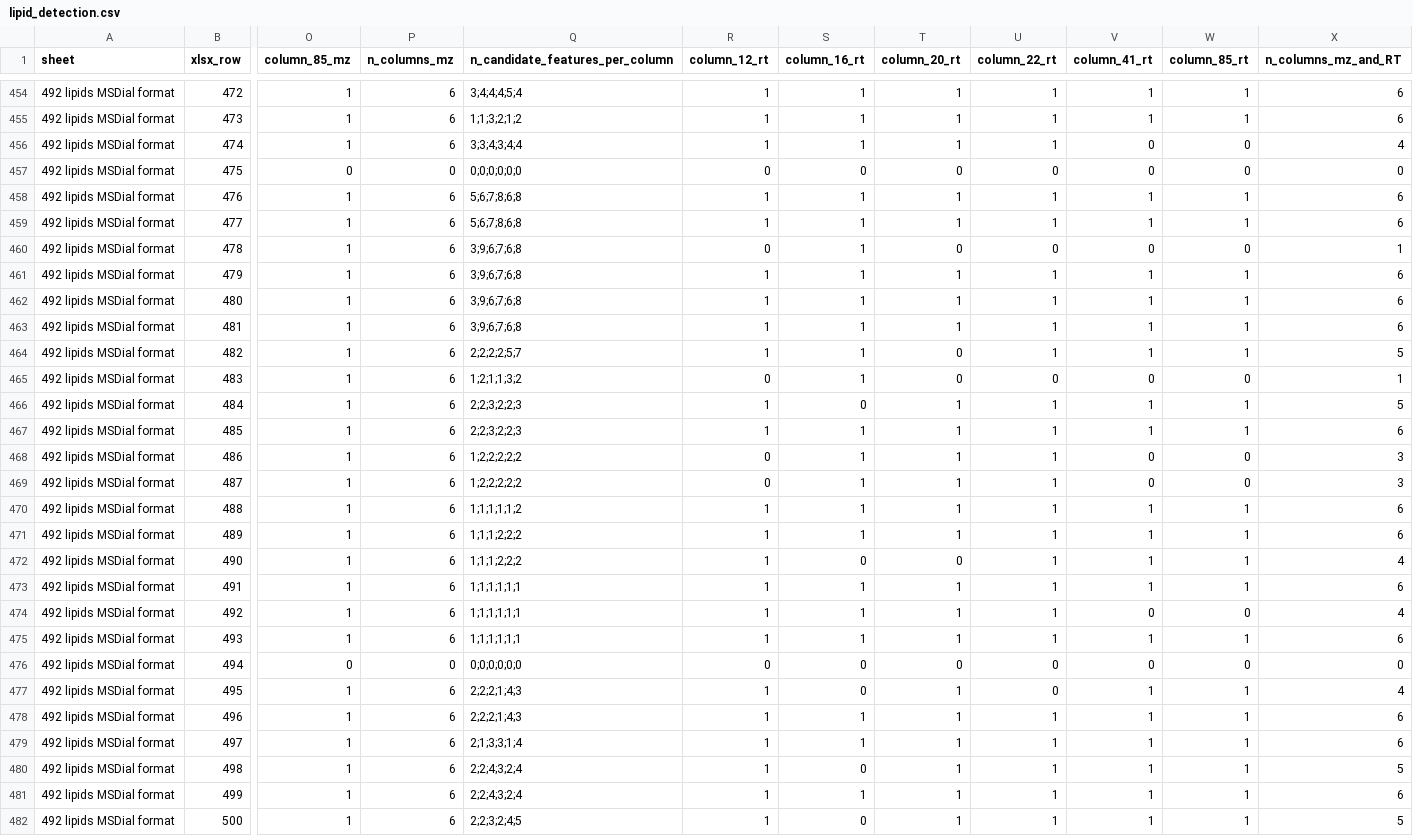
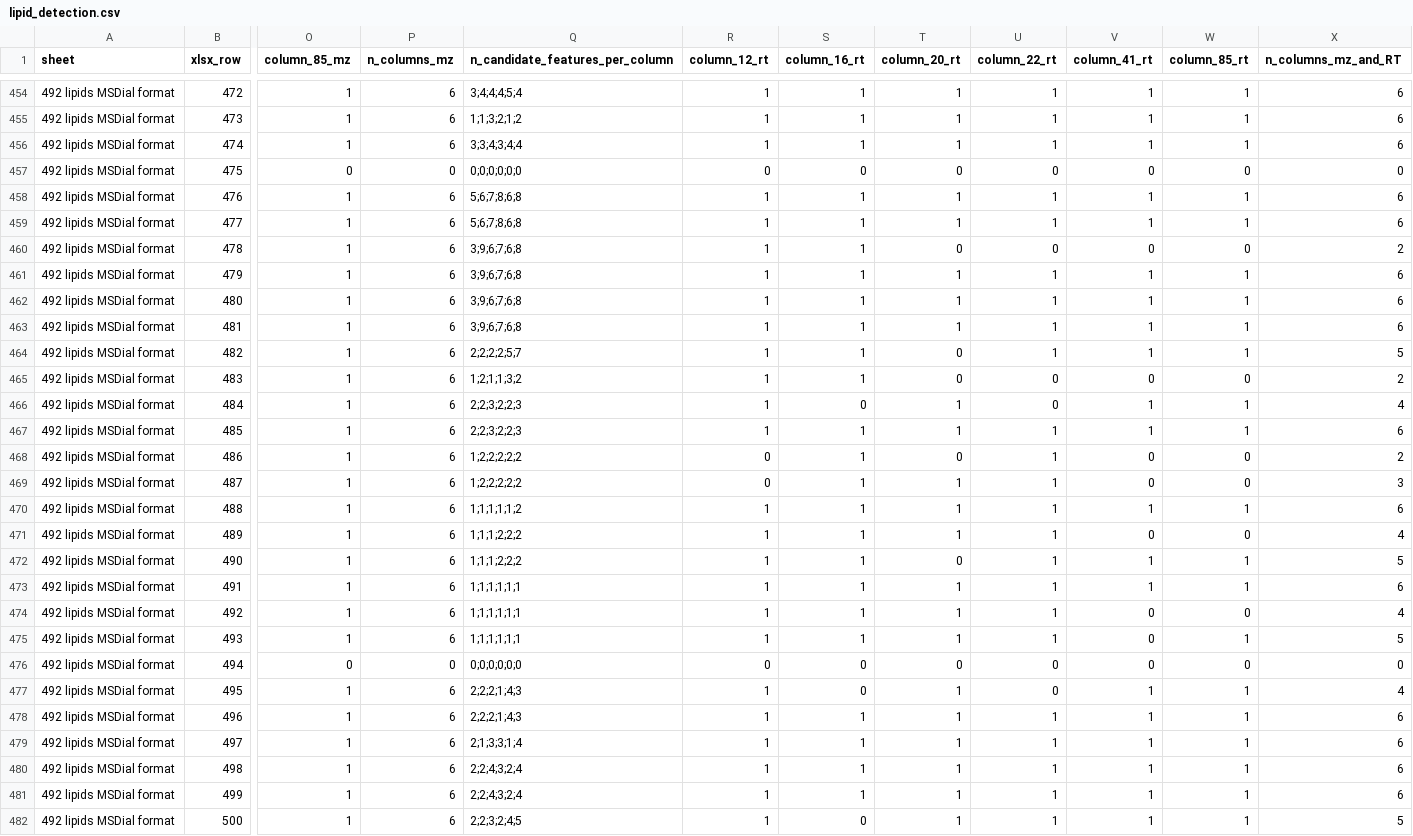
Before and after one commit to Bowen999/rt-anchor, a CSV file: examples/6_columns/compare/lipid_detection.csv, drawn as a sheet; only a part is shown, gaps mark what is left out; the diff covers the shown part only; the diff names each change by its address in the sheet, - before the commit and + after, or states it on an @@ line.

```diff
--- a/examples/6_columns/compare/lipid_detection.csv
+++ b/examples/6_columns/compare/lipid_detection.csv
-V456 (column_41_rt): 0
+V456 (column_41_rt): 1
-W456 (column_85_rt): 0
+W456 (column_85_rt): 1
-X456 (n_columns_mz_and_RT): 4
+X456 (n_columns_mz_and_RT): 6
-R460 (column_12_rt): 0
+R460 (column_12_rt): 1
-X460 (n_columns_mz_and_RT): 1
+X460 (n_columns_mz_and_RT): 2
-R465 (column_12_rt): 0
+R465 (column_12_rt): 1
-X465 (n_columns_mz_and_RT): 1
+X465 (n_columns_mz_and_RT): 2
-U466 (column_22_rt): 1
+U466 (column_22_rt): 0
-X466 (n_columns_mz_and_RT): 5
+X466 (n_columns_mz_and_RT): 4
-T468 (column_20_rt): 1
+T468 (column_20_rt): 0
-X468 (n_columns_mz_and_RT): 3
+X468 (n_columns_mz_and_RT): 2
-V471 (column_41_rt): 1
+V471 (column_41_rt): 0
-W471 (column_85_rt): 1
+W471 (column_85_rt): 0
-X471 (n_columns_mz_and_RT): 6
+X471 (n_columns_mz_and_RT): 4
-S472 (column_16_rt): 0
+S472 (column_16_rt): 1
-X472 (n_columns_mz_and_RT): 4
+X472 (n_columns_mz_and_RT): 5
-V475 (column_41_rt): 1
+V475 (column_41_rt): 0
-X475 (n_columns_mz_and_RT): 6
+X475 (n_columns_mz_and_RT): 5
-S480 (column_16_rt): 0
+S480 (column_16_rt): 1
-X480 (n_columns_mz_and_RT): 5
+X480 (n_columns_mz_and_RT): 6
```
Also changed, not shown: 91 edited cells elsewhere in this file, 2 other files.
